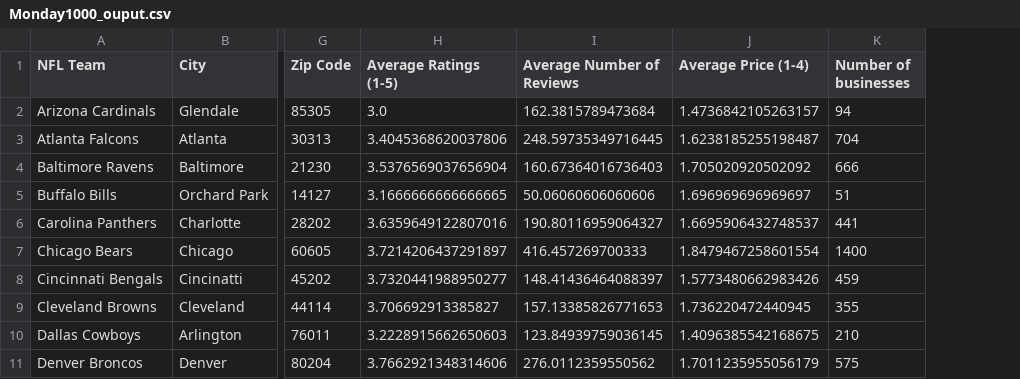
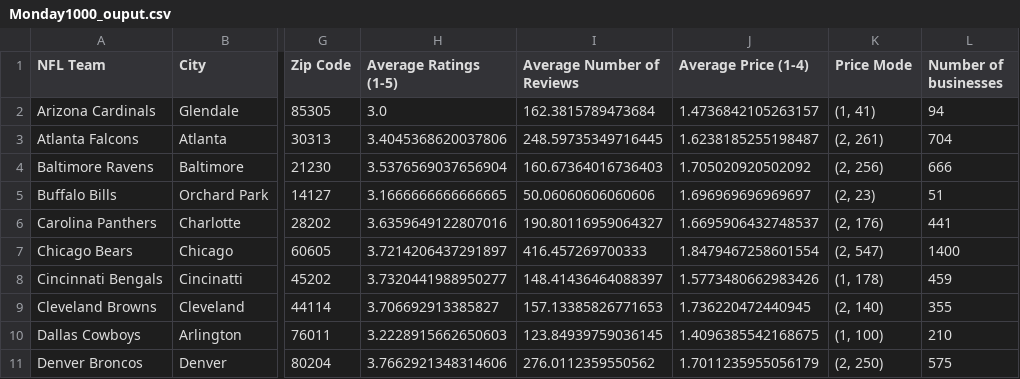
Before and after one commit to jjying89/Yelp-Restaurants-Analysis, a CSV file: Resources/Monday1000_ouput.csv, drawn as a sheet; only a part is shown, gaps mark what is left out; the diff names each change by its address in the sheet, - before the commit and + after, or states it on an @@ line.

Commit message:
mode added to monday results

```diff
--- a/Resources/Monday1000_ouput.csv
+++ b/Resources/Monday1000_ouput.csv
+column K (Price Mode), rows 2-11: (1, 41) | (2, 261) | (2, 256) | (2, 23) | (2, 176) | (2, 547) | (1, 178) | (2, 140) | (1, 100) | (2, 250)
```
Also changed, not shown: 2 other files.
